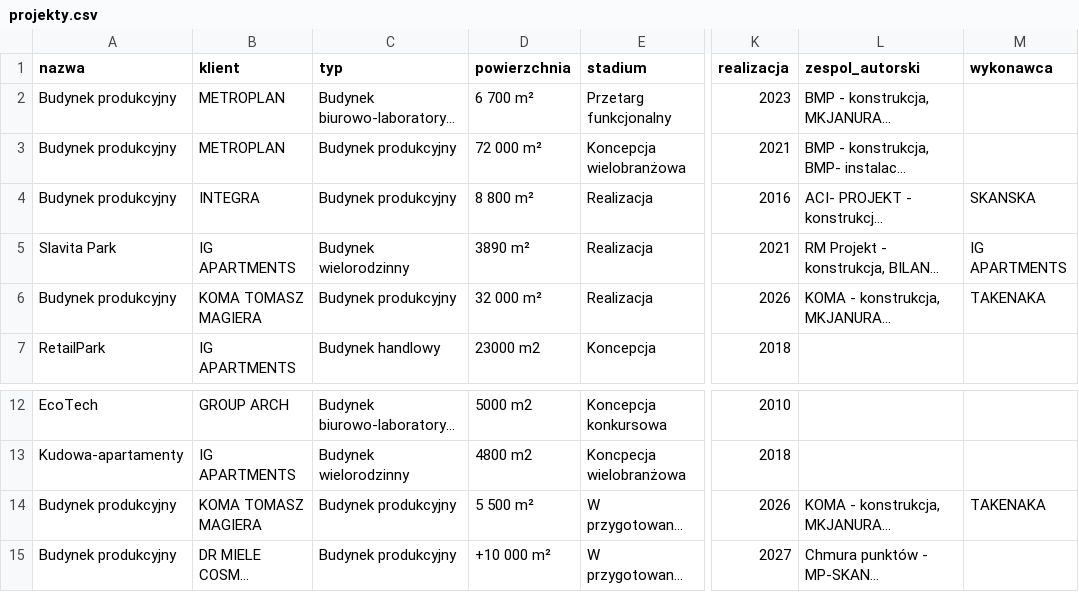
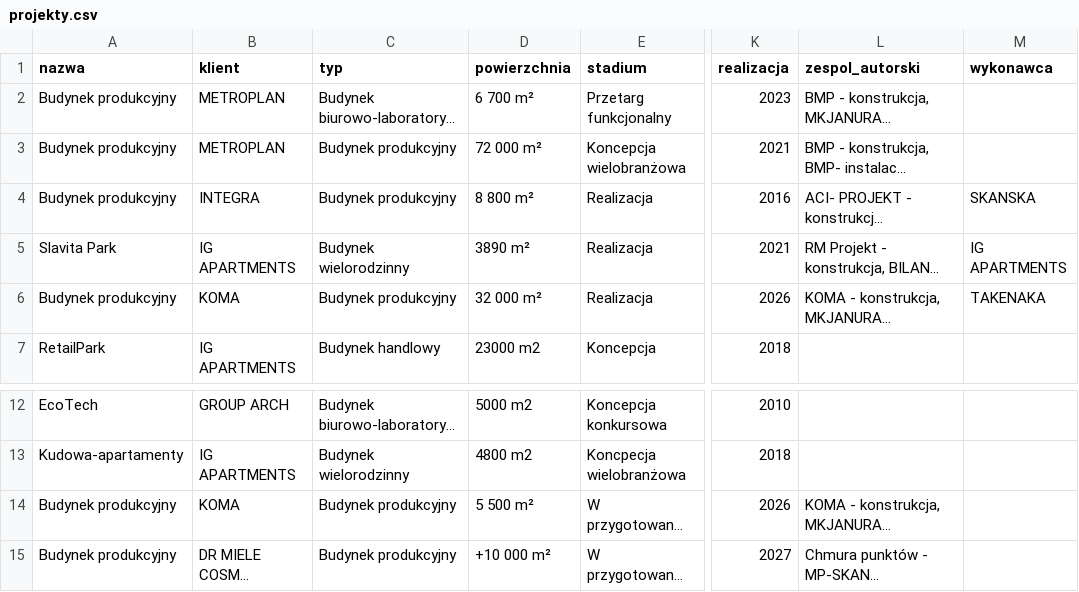
Before and after one commit to ChoroboroGit/iabim-site, a CSV file: projekty.csv, drawn as a sheet; only a part is shown, gaps mark what is left out; long unchanged cells end in …; the diff names each change by its address in the sheet, - before the commit and + after, or states it on an @@ line.

```diff
--- a/projekty.csv
+++ b/projekty.csv
-B6 (klient): KOMA TOMASZ MAGIERA
+B6 (klient): KOMA
-B14 (klient): KOMA TOMASZ MAGIERA
+B14 (klient): KOMA
-M14 (wykonawca): TAKENAKA
+M14 (wykonawca): (empty)
```
Also changed, not shown: 8 other files.
